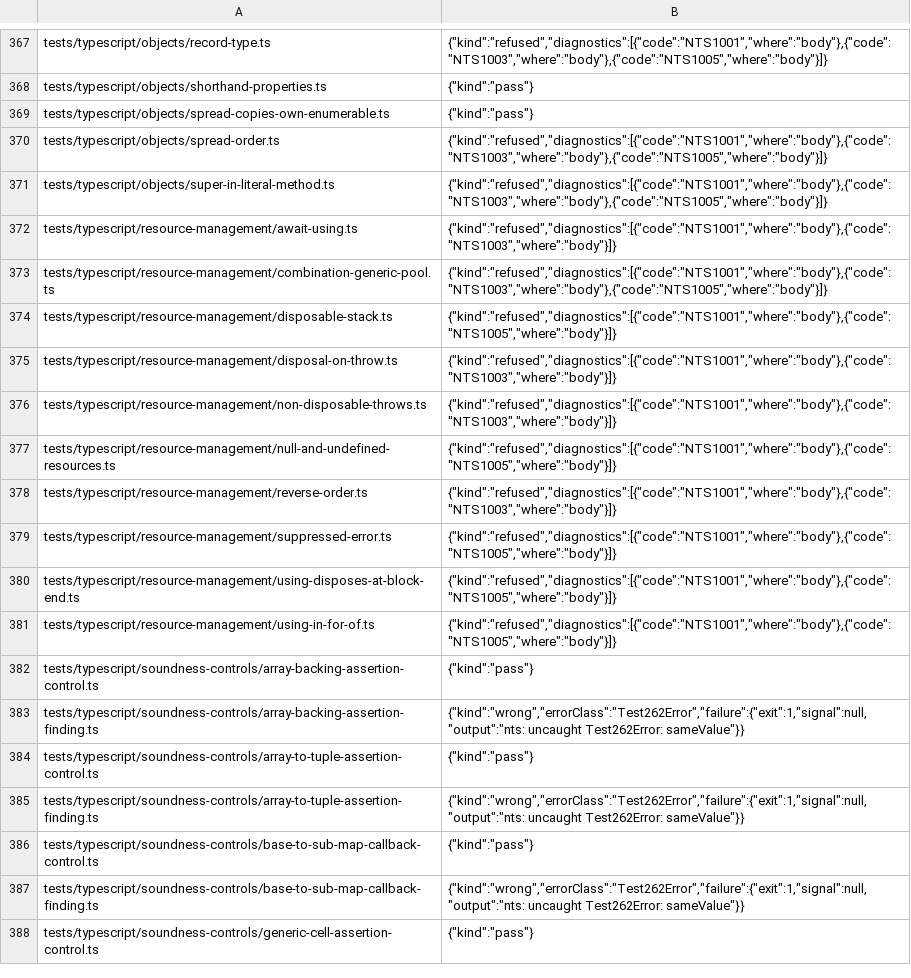
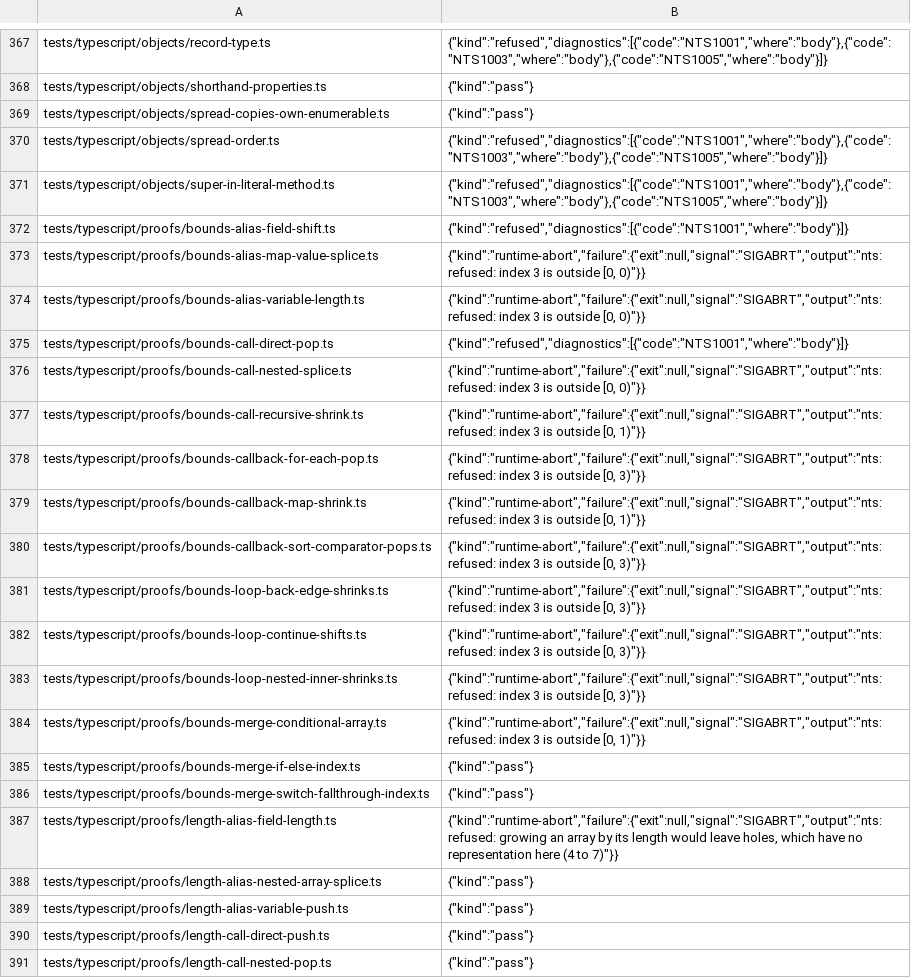
Before and after one commit to AkisArou/nts, a TSV file: results/typescript/c/cases.tsv, drawn as a sheet; only a part is shown, gaps mark what is left out; the shorter side is filled out with more unchanged rows; the diff covers the shown part only; the diff names each change by its address in the sheet, - before the commit and + after, or states it on an @@ line.

Commit message:
tests: record PR #123 proofs outcomes
Record all 1042 TypeScript cases on C, LLVM and the JVM from the
complete canonical 0814cc837f3b measurement. Preserve typed failures as
findings and keep the authored proof programs unchanged.

```diff
--- a/results/typescript/c/cases.tsv
+++ b/results/typescript/c/cases.tsv
+row 372: tests/typescript/proofs/bounds-alias-field-shift.ts | {"kind":"refused","diagnostics":[{"code":"NTS1001","where":"body"}]}
+row 373: tests/typescript/proofs/bounds-alias-map-value-splice.ts | {"kind":"runtime-abort","failure":{"exit":null,"signal":"SIGABRT","output":"nts: refused: index 3 is outside [0, 0)"}}
+row 374: tests/typescript/proofs/bounds-alias-variable-length.ts | {"kind":"runtime-abort","failure":{"exit":null,"signal":"SIGABRT","output":"nts: refused: index 3 is outside [0, 0)"}}
+row 375: tests/typescript/proofs/bounds-call-direct-pop.ts | {"kind":"refused","diagnostics":[{"code":"NTS1001","where":"body"}]}
+row 376: tests/typescript/proofs/bounds-call-nested-splice.ts | {"kind":"runtime-abort","failure":{"exit":null,"signal":"SIGABRT","output":"nts: refused: index 3 is outside [0, 0)"}}
+row 377: tests/typescript/proofs/bounds-call-recursive-shrink.ts | {"kind":"runtime-abort","failure":{"exit":null,"signal":"SIGABRT","output":"nts: refused: index 3 is outside [0, 1)"}}
+row 378: tests/typescript/proofs/bounds-callback-for-each-pop.ts | {"kind":"runtime-abort","failure":{"exit":null,"signal":"SIGABRT","output":"nts: refused: index 3 is outside [0, 3)"}}
+row 379: tests/typescript/proofs/bounds-callback-map-shrink.ts | {"kind":"runtime-abort","failure":{"exit":null,"signal":"SIGABRT","output":"nts: refused: index 3 is outside [0, 1)"}}
+row 380: tests/typescript/proofs/bounds-callback-sort-comparator-pops.ts | {"kind":"runtime-abort","failure":{"exit":null,"signal":"SIGABRT","output":"nts: refused: index 3 is outside [0, 3)"}}
+row 381: tests/typescript/proofs/bounds-loop-back-edge-shrinks.ts | {"kind":"runtime-abort","failure":{"exit":null,"signal":"SIGABRT","output":"nts: refused: index 3 is outside [0, 3)"}}
+row 382: tests/typescript/proofs/bounds-loop-continue-shifts.ts | {"kind":"runtime-abort","failure":{"exit":null,"signal":"SIGABRT","output":"nts: refused: index 3 is outside [0, 3)"}}
+row 383: tests/typescript/proofs/bounds-loop-nested-inner-shrinks.ts | {"kind":"runtime-abort","failure":{"exit":null,"signal":"SIGABRT","output":"nts: refused: index 3 is outside [0, 3)"}}
+row 384: tests/typescript/proofs/bounds-merge-conditional-array.ts | {"kind":"runtime-abort","failure":{"exit":null,"signal":"SIGABRT","output":"nts: refused: index 3 is outside [0, 1)"}}
+row 385: tests/typescript/proofs/bounds-merge-if-else-index.ts | {"kind":"pass"}
+row 386: tests/typescript/proofs/bounds-merge-switch-fallthrough-index.ts | {"kind":"pass"}
+row 387: tests/typescript/proofs/length-alias-field-length.ts | {"kind":"runtime-abort","failure":{"exit":null,"signal":"SIGABRT","output":"nts: refused: growing an array by its length would leave holes, which have no representation here (4 to 7)"}}
+row 388: tests/typescript/proofs/length-alias-nested-array-splice.ts | {"kind":"pass"}
+row 389: tests/typescript/proofs/length-alias-variable-push.ts | {"kind":"pass"}
+row 390: tests/typescript/proofs/length-call-direct-push.ts | {"kind":"pass"}
+row 391: tests/typescript/proofs/length-call-nested-pop.ts | {"kind":"pass"}
```
Also changed, not shown: 10 added rows and 1 edited cell elsewhere in this file, results/typescript/jvm/cases.tsv, results/typescript/llvm/cases.tsv.
